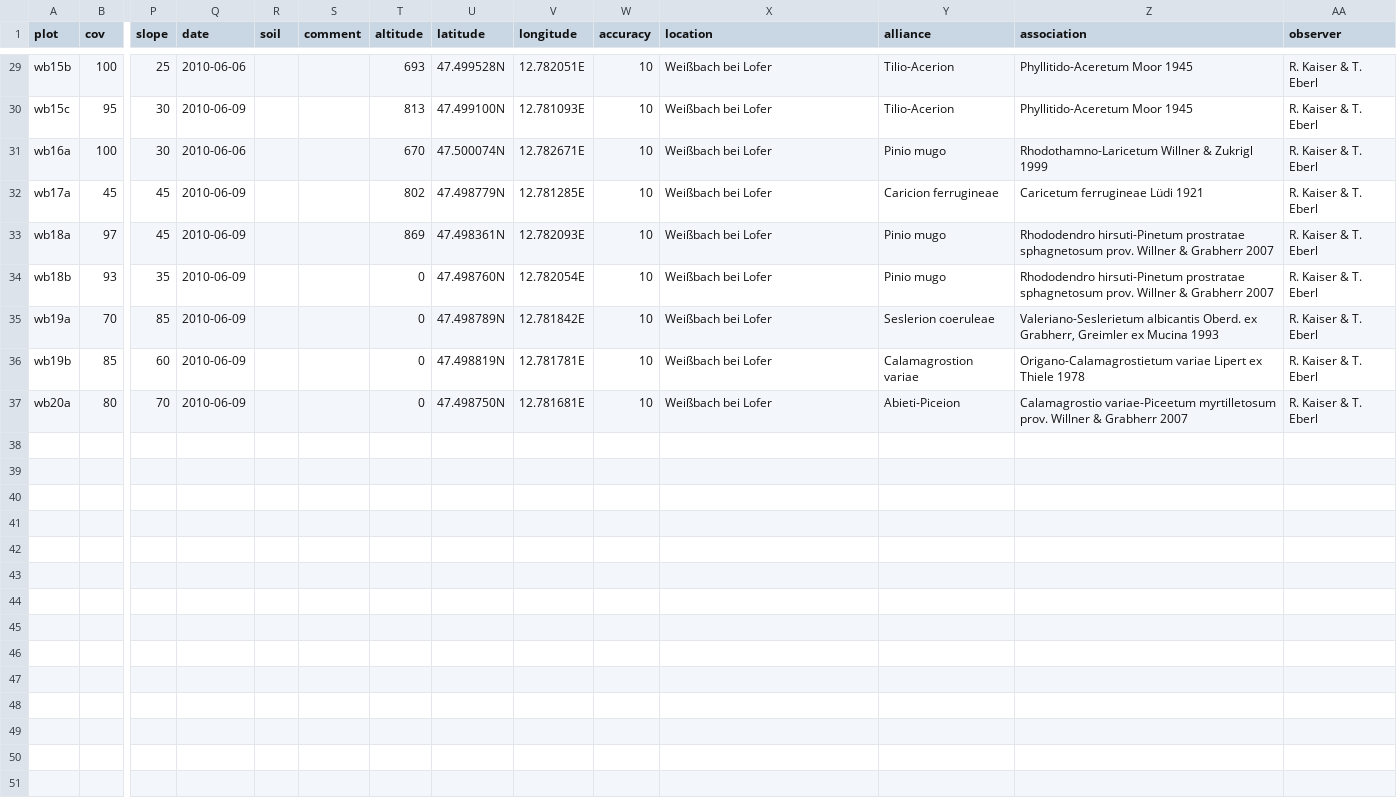
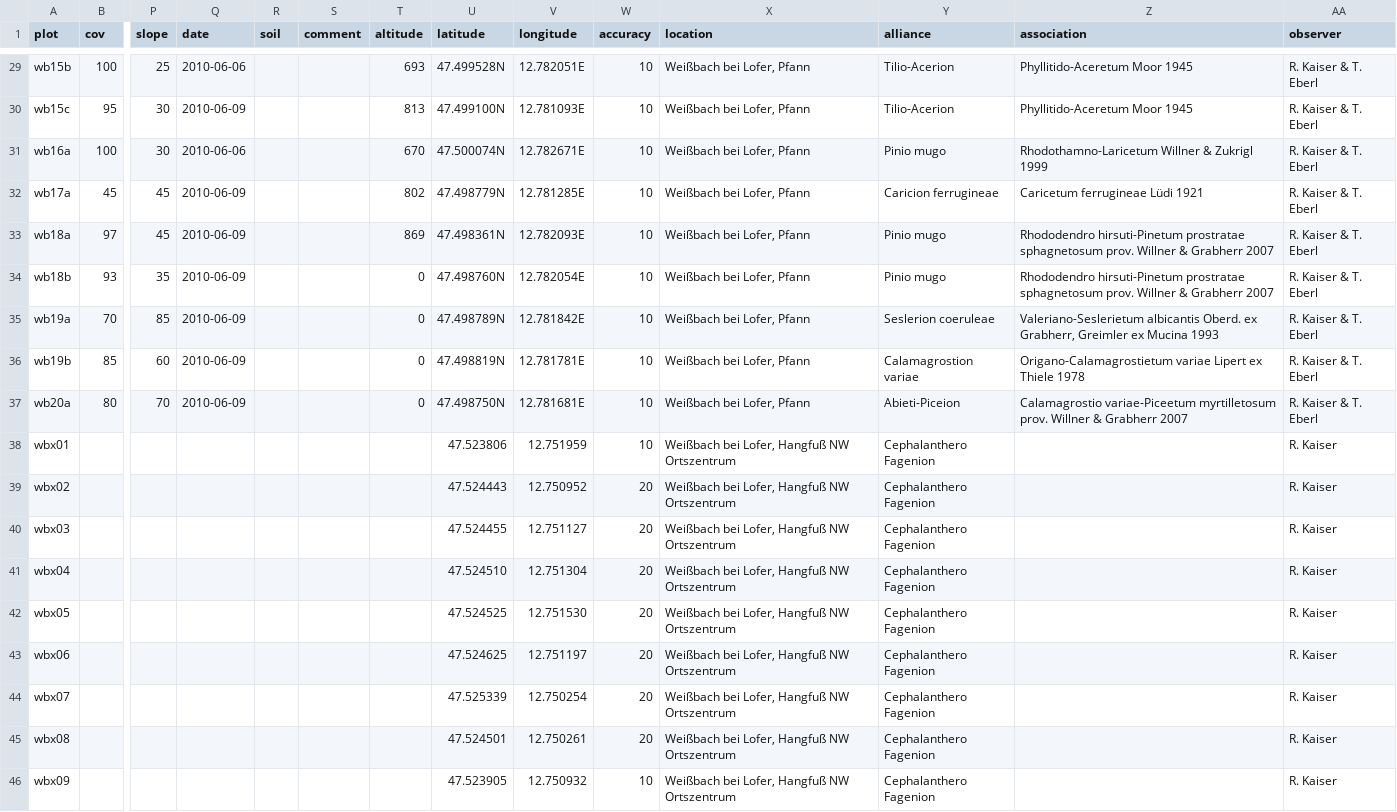
Before and after one commit to kardinal-eros/vegsoup-data, a CSV file: weißbach dta/sites wide.csv, drawn as a sheet; only a part is shown, gaps mark what is left out; rows hold the shown columns only; the diff covers the shown part only; the diff names each change by its address in the sheet, - before the commit and + after, or states it on an @@ line.

```diff
--- a/weißbach dta/sites wide.csv
+++ b/weißbach dta/sites wide.csv
-X29:X37 (location): Weißbach bei Lofer
+X29:X37 (location): Weißbach bei Lofer, Pfann
+row 38: wbx01 |  |  |  |  |  |  | 47.523806 | 12.751959 | 10 | Weißbach bei Lofer, Hangfuß NW Ortszentrum | Cephalanthero Fagenion |  | R. Kaiser
+row 39: wbx02 |  |  |  |  |  |  | 47.524443 | 12.750952 | 20 | Weißbach bei Lofer, Hangfuß NW Ortszentrum | Cephalanthero Fagenion |  | R. Kaiser
+row 40: wbx03 |  |  |  |  |  |  | 47.524455 | 12.751127 | 20 | Weißbach bei Lofer, Hangfuß NW Ortszentrum | Cephalanthero Fagenion |  | R. Kaiser
+row 41: wbx04 |  |  |  |  |  |  | 47.524510 | 12.751304 | 20 | Weißbach bei Lofer, Hangfuß NW Ortszentrum | Cephalanthero Fagenion |  | R. Kaiser
+row 42: wbx05 |  |  |  |  |  |  | 47.524525 | 12.751530 | 20 | Weißbach bei Lofer, Hangfuß NW Ortszentrum | Cephalanthero Fagenion |  | R. Kaiser
+row 43: wbx06 |  |  |  |  |  |  | 47.524625 | 12.751197 | 20 | Weißbach bei Lofer, Hangfuß NW Ortszentrum | Cephalanthero Fagenion |  | R. Kaiser
+row 44: wbx07 |  |  |  |  |  |  | 47.525339 | 12.750254 | 20 | Weißbach bei Lofer, Hangfuß NW Ortszentrum | Cephalanthero Fagenion |  | R. Kaiser
+row 45: wbx08 |  |  |  |  |  |  | 47.524501 | 12.750261 | 20 | Weißbach bei Lofer, Hangfuß NW Ortszentrum | Cephalanthero Fagenion |  | R. Kaiser
+row 46: wbx09 |  |  |  |  |  |  | 47.523905 | 12.750932 | 10 | Weißbach bei Lofer, Hangfuß NW Ortszentrum | Cephalanthero Fagenion |  | R. Kaiser
```
Also changed, not shown: 27 edited cells elsewhere in this file.
